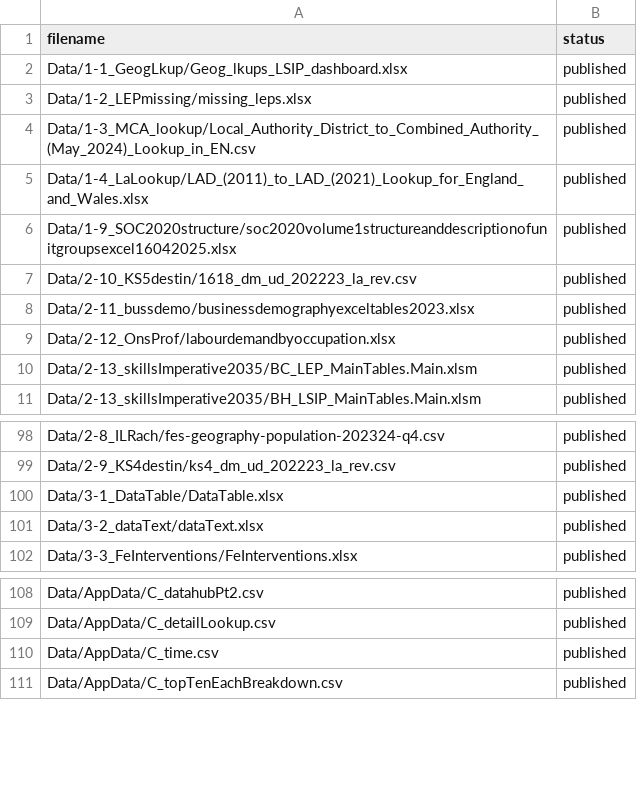
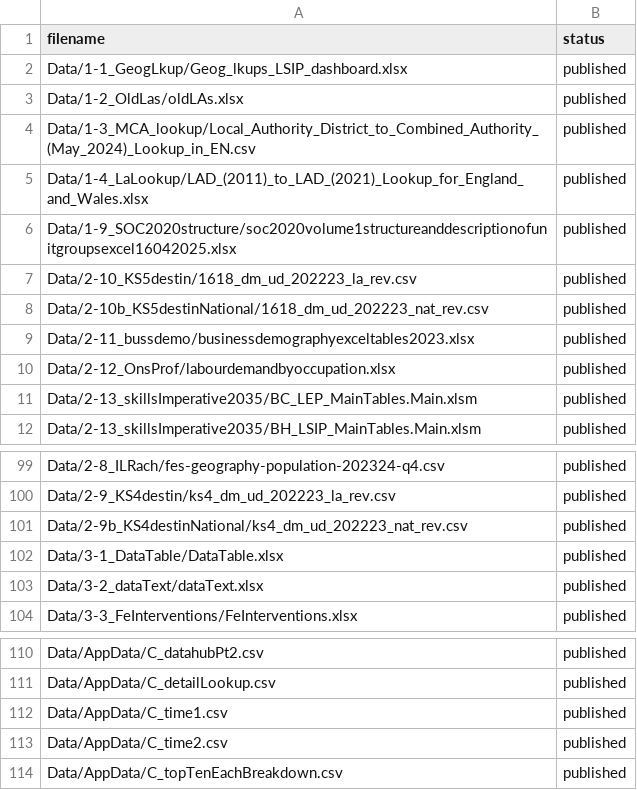
Before and after one commit to dfe-analytical-services/lsip_dashboard, a CSV file: datafiles_log.csv, drawn as a sheet; only a part is shown, gaps mark what is left out.

```diff
--- a/datafiles_log.csv
+++ b/datafiles_log.csv
@@ -2,3 +2,3 @@ filename,status
 Data/1-1_GeogLkup/Geog_lkups_LSIP_dashboard.xlsx,published
-Data/1-2_LEPmissing/missing_leps.xlsx,published
+Data/1-2_OldLas/oldLAs.xlsx,published
 Data/1-3_MCA_lookup/Local_Authority_District_to_Combined_Authority_(May_2024)_Lookup_in_EN.csv,published
@@ -7,2 +7,3 @@ Data/1-9_SOC2020structure/soc2020volume1structureanddescriptionofunitgroupsexcel
 Data/2-10_KS5destin/1618_dm_ud_202223_la_rev.csv,published
+Data/2-10b_KS5destinNational/1618_dm_ud_202223_nat_rev.csv,published
 Data/2-11_bussdemo/businessdemographyexceltables2023.xlsx,published
@@ -99,2 +100,3 @@ Data/2-8_ILRach/fes-geography-population-202324-q4.csv,published
 Data/2-9_KS4destin/ks4_dm_ud_202223_la_rev.csv,published
+Data/2-9b_KS4destinNational/ks4_dm_ud_202223_nat_rev.csv,published
 Data/3-1_DataTable/DataTable.xlsx,published
@@ -109,3 +111,4 @@ Data/AppData/C_datahubPt2.csv,published
 Data/AppData/C_detailLookup.csv,published
-Data/AppData/C_time.csv,published
+Data/AppData/C_time1.csv,published
+Data/AppData/C_time2.csv,published
 Data/AppData/C_topTenEachBreakdown.csv,published
```
Also changed, not shown: 43 other files.
